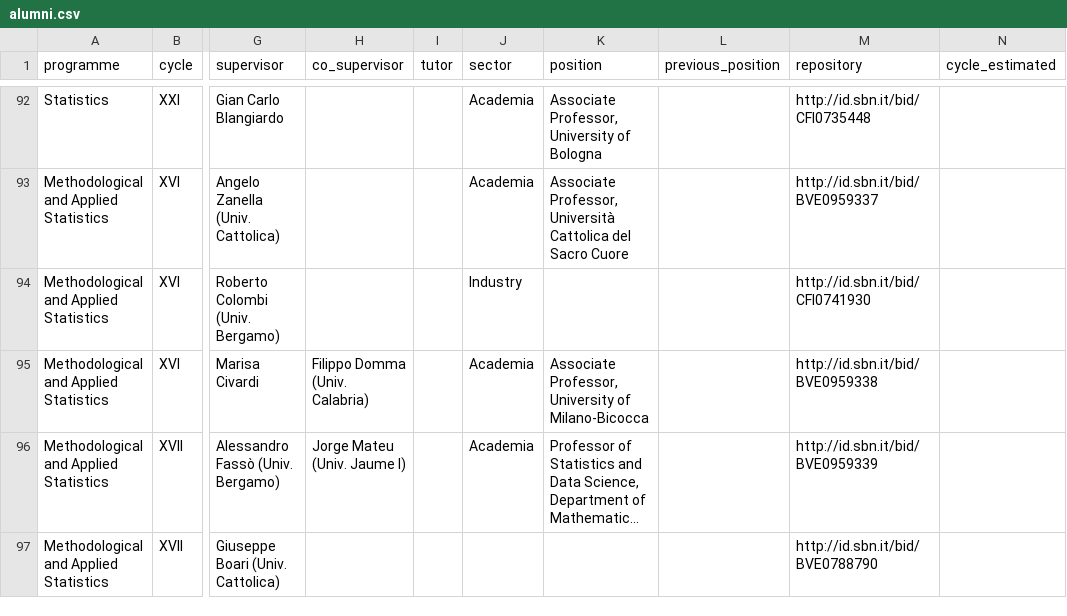
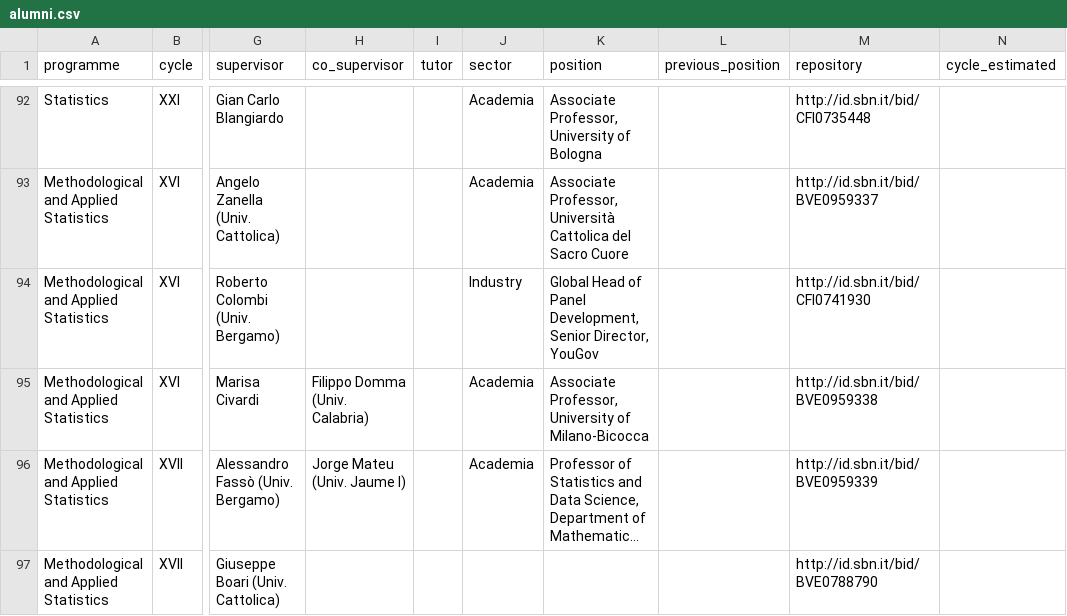
Before and after one commit to stat-dems-unimib/stat-dems-unimib.github.io, a CSV file: docs/phd/data/alumni.csv, drawn as a sheet; only a part is shown, gaps mark what is left out; long unchanged cells end in …; the diff names each change by its address in the sheet, - before the commit and + after, or states it on an @@ line.

```diff
--- a/docs/phd/data/alumni.csv
+++ b/docs/phd/data/alumni.csv
-K94 (position): (empty)
+K94 (position): Global Head of Panel Development, Senior Director, YouGov
```
Also changed, not shown: phd/data/alumni.csv.
